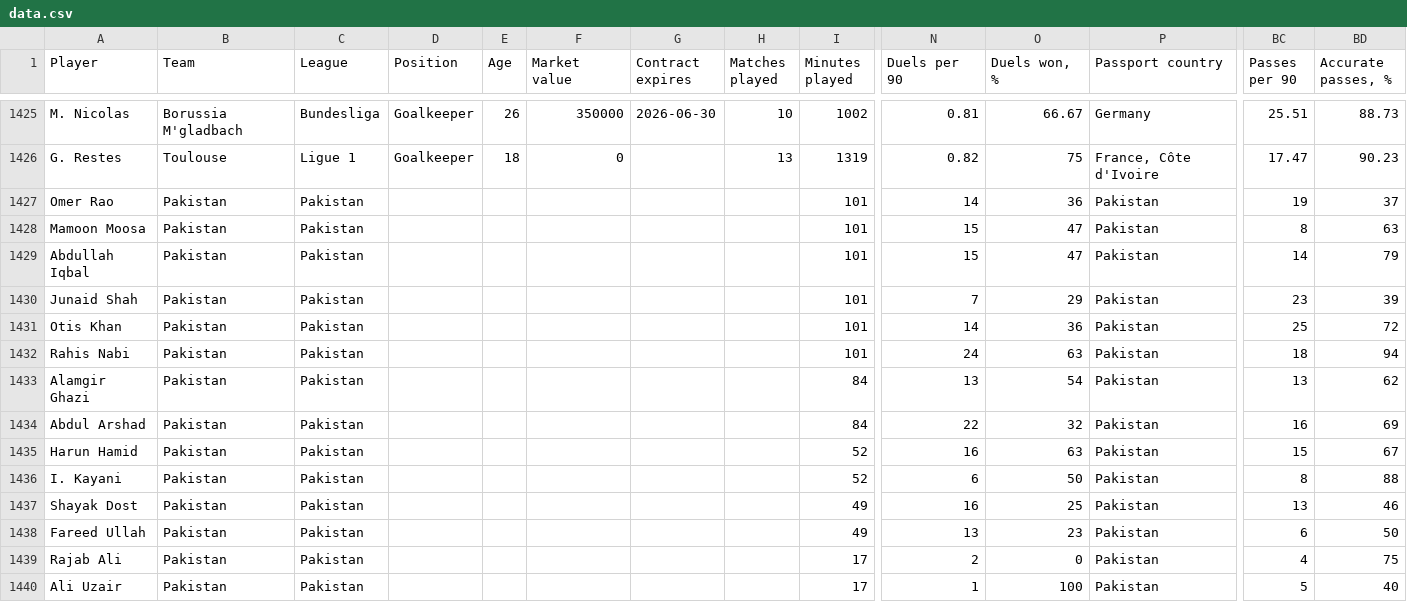
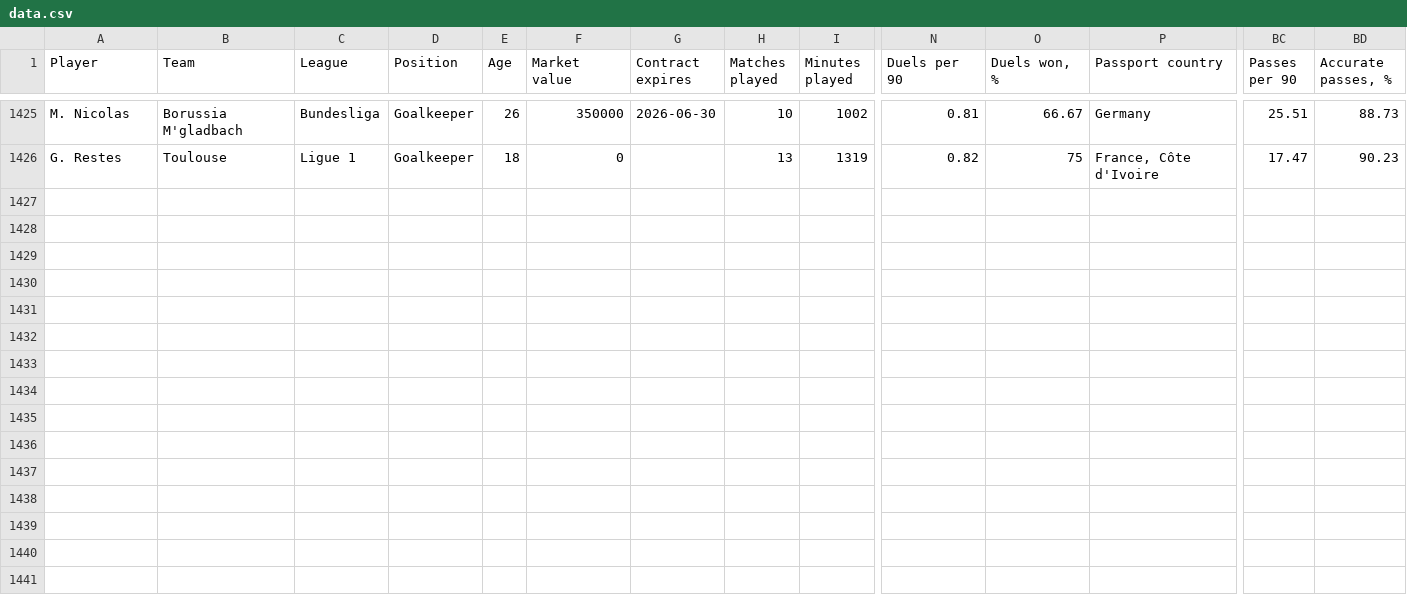
Before and after one commit to ohlitmybad/talkdataviz, a CSV file: data.csv, drawn as a sheet; only a part is shown, gaps mark what is left out; rows hold the shown columns only; the diff names each change by its address in the sheet, - before the commit and + after, or states it on an @@ line.

Commit message:
Update data.csv

```diff
--- a/data.csv
+++ b/data.csv
-row 1427: Omer Rao | Pakistan | Pakistan |  |  |  |  |  | 101 | 14 | 36 | Pakistan | 19 | 37
-row 1428: Mamoon Moosa | Pakistan | Pakistan |  |  |  |  |  | 101 | 15 | 47 | Pakistan | 8 | 63
-row 1429: Abdullah Iqbal | Pakistan | Pakistan |  |  |  |  |  | 101 | 15 | 47 | Pakistan | 14 | 79
-row 1430: Junaid Shah | Pakistan | Pakistan |  |  |  |  |  | 101 | 7 | 29 | Pakistan | 23 | 39
-row 1431: Otis Khan | Pakistan | Pakistan |  |  |  |  |  | 101 | 14 | 36 | Pakistan | 25 | 72
-row 1432: Rahis Nabi | Pakistan | Pakistan |  |  |  |  |  | 101 | 24 | 63 | Pakistan | 18 | 94
-row 1433: Alamgir Ghazi | Pakistan | Pakistan |  |  |  |  |  | 84 | 13 | 54 | Pakistan | 13 | 62
-row 1434: Abdul Arshad | Pakistan | Pakistan |  |  |  |  |  | 84 | 22 | 32 | Pakistan | 16 | 69
-row 1435: Harun Hamid | Pakistan | Pakistan |  |  |  |  |  | 52 | 16 | 63 | Pakistan | 15 | 67
-row 1436: I. Kayani | Pakistan | Pakistan |  |  |  |  |  | 52 | 6 | 50 | Pakistan | 8 | 88
-row 1437: Shayak Dost | Pakistan | Pakistan |  |  |  |  |  | 49 | 16 | 25 | Pakistan | 13 | 46
-row 1438: Fareed Ullah | Pakistan | Pakistan |  |  |  |  |  | 49 | 13 | 23 | Pakistan | 6 | 50
-row 1439: Rajab Ali | Pakistan | Pakistan |  |  |  |  |  | 17 | 2 | 0 | Pakistan | 4 | 75
-row 1440: Ali Uzair | Pakistan | Pakistan |  |  |  |  |  | 17 | 1 | 100 | Pakistan | 5 | 40
```
